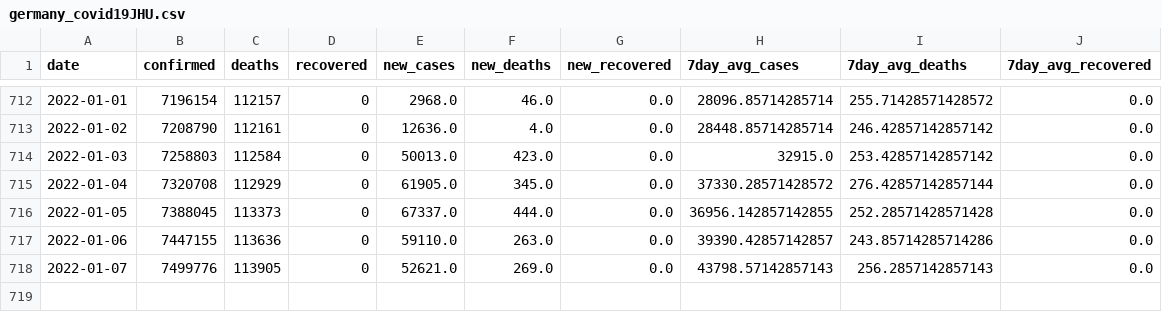
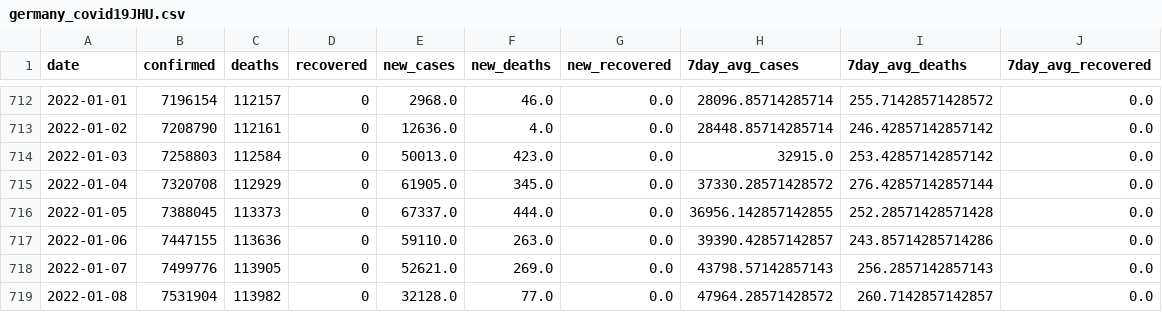
Before and after one commit to rvibek/covid19_country_data, a CSV file: data/germany_covid19JHU.csv, drawn as a sheet; only a part is shown, gaps mark what is left out; the diff names each change by its address in the sheet, - before the commit and + after, or states it on an @@ line.

```diff
--- a/data/germany_covid19JHU.csv
+++ b/data/germany_covid19JHU.csv
+row 719: 2022-01-08 | 7531904 | 113982 | 0 | 32128.0 | 77.0 | 0.0 | 47964.28571428572 | 260.7142857142857 | 0.0
```
Also changed, not shown: data/denmark_covid19JHU.csv, data/india_covid19JHU.csv, 1 other file.
